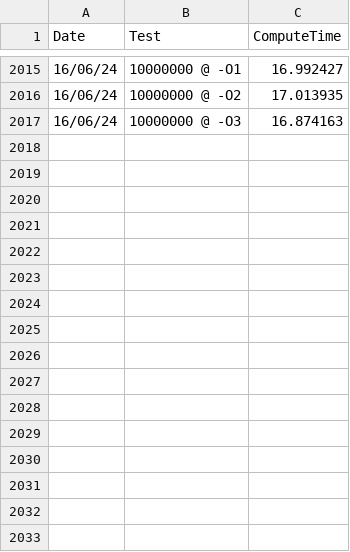
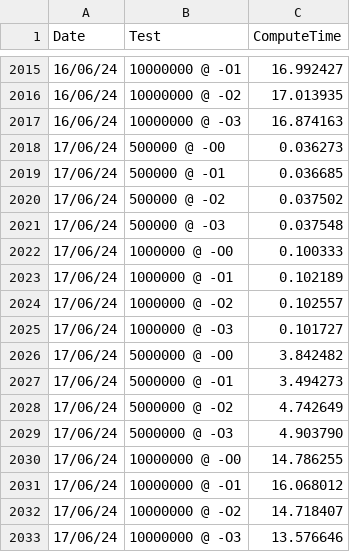
Before and after one commit to HeronErin/C-prime-sieve, a CSV file: historicData.csv, drawn as a sheet; only a part is shown, gaps mark what is left out; the diff names each change by its address in the sheet, - before the commit and + after, or states it on an @@ line.

```diff
--- a/historicData.csv
+++ b/historicData.csv
+row 2018: 17/06/24 | 500000 @ -O0 | 0.036273
+row 2019: 17/06/24 | 500000 @ -O1 | 0.036685
+row 2020: 17/06/24 | 500000 @ -O2 | 0.037502
+row 2021: 17/06/24 | 500000 @ -O3 | 0.037548
+row 2022: 17/06/24 | 1000000 @ -O0 | 0.100333
+row 2023: 17/06/24 | 1000000 @ -O1 | 0.102189
+row 2024: 17/06/24 | 1000000 @ -O2 | 0.102557
+row 2025: 17/06/24 | 1000000 @ -O3 | 0.101727
+row 2026: 17/06/24 | 5000000 @ -O0 | 3.842482
+row 2027: 17/06/24 | 5000000 @ -O1 | 3.494273
+row 2028: 17/06/24 | 5000000 @ -O2 | 4.742649
+row 2029: 17/06/24 | 5000000 @ -O3 | 4.903790
+row 2030: 17/06/24 | 10000000 @ -O0 | 14.786255
+row 2031: 17/06/24 | 10000000 @ -O1 | 16.068012
+row 2032: 17/06/24 | 10000000 @ -O2 | 14.718407
+row 2033: 17/06/24 | 10000000 @ -O3 | 13.576646
```
Also changed, not shown: 17 other files.
